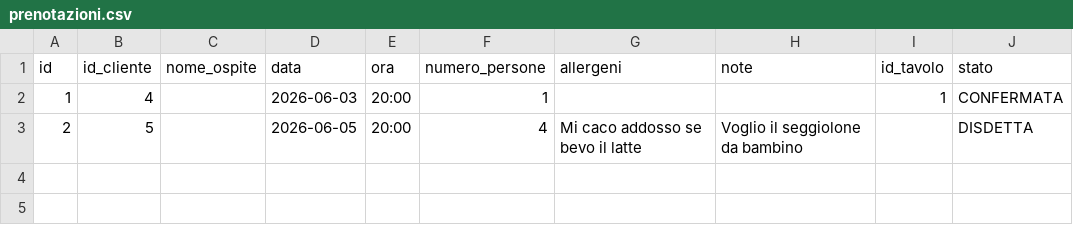
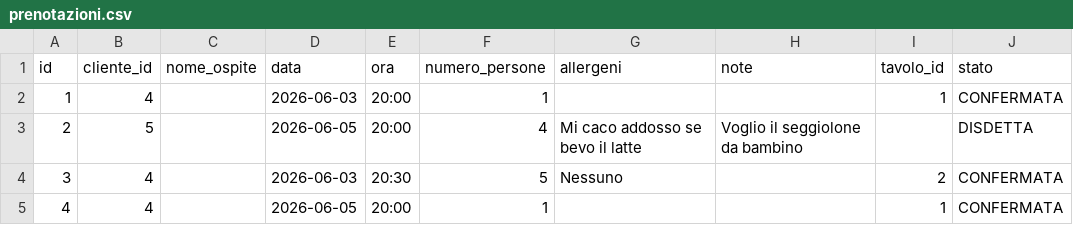
Before and after one commit to mnp05/GestioneRistorante, a CSV file: data/prenotazioni.csv, drawn as a sheet.

```diff
--- a/data/prenotazioni.csv
+++ b/data/prenotazioni.csv
@@ -1,3 +1,5 @@
-id,id_cliente,nome_ospite,data,ora,numero_persone,allergeni,note,id_tavolo,stato
+id,cliente_id,nome_ospite,data,ora,numero_persone,allergeni,note,tavolo_id,stato
 1,4,,2026-06-03,20:00,1,,,1,CONFERMATA
 2,5,,2026-06-05,20:00,4,Mi caco addosso se bevo il latte,Voglio il seggiolone da bambino ,,DISDETTA
+3,4,,2026-06-03,20:30,5,Nessuno,,2,CONFERMATA
+4,4,,2026-06-05,20:00,1,,,1,CONFERMATA
```
Also changed, not shown: data/buoni_regalo.csv, data/tavoli.csv, 30 other files.
